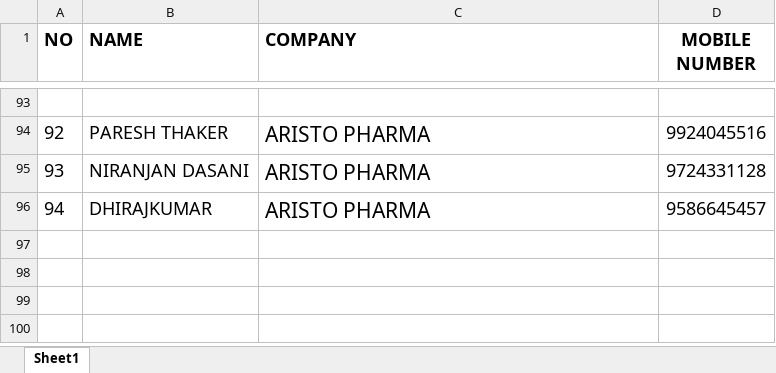
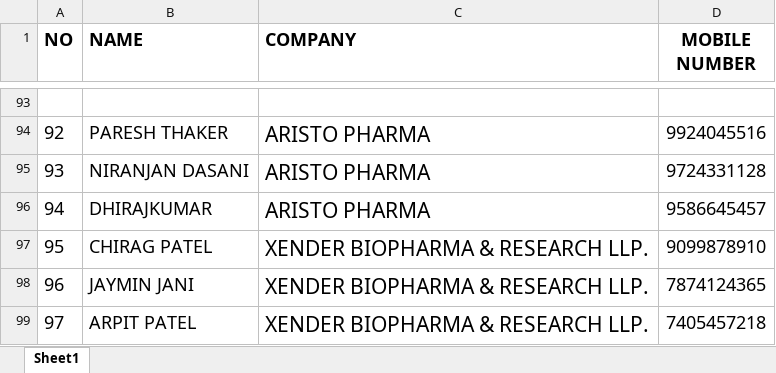
Before and after one commit to SHRUTI-ad/GUEST_QR, an Excel workbook: PHARMA.xlsx, sheet Sheet1, drawn as a sheet; only a part is shown, gaps mark what is left out; values as stored, in another font and other column widths than the file's, no borders; the diff names each change by its address in the sheet, - before the commit and + after, or states it on an @@ line.

```diff
--- a/PHARMA.xlsx (sheet Sheet1)
+++ b/PHARMA.xlsx (sheet Sheet1)
+row 97: 95 | CHIRAG PATEL | XENDER BIOPHARMA & RESEARCH LLP. | 9099878910
+row 98: 96 | JAYMIN JANI | XENDER BIOPHARMA & RESEARCH LLP. | 7874124365
+row 99: 97 | ARPIT PATEL | XENDER BIOPHARMA & RESEARCH LLP. | 7405457218
```
Also changed, not shown: 1 other file.
